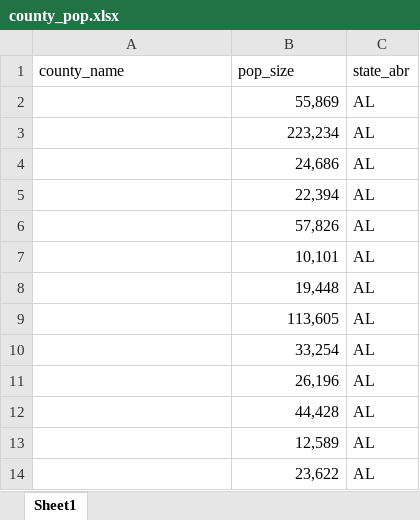
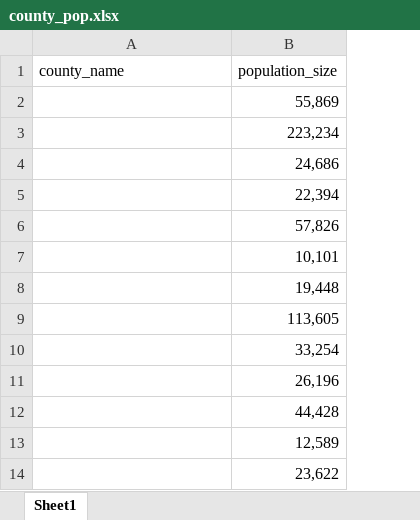
Before and after one commit to CEIDatUGA/COVID-shiny-tracker, an Excel workbook: other/population_prep/county_pop.xlsx, sheet Sheet1, drawn as a sheet; only a part is shown; values as stored, in another font and other column widths than the file's, no borders; the diff names each change by its address in the sheet, - before the commit and + after, or states it on an @@ line.

Commit message:
return data

```diff
--- a/other/population_prep/county_pop.xlsx (sheet Sheet1)
+++ b/other/population_prep/county_pop.xlsx (sheet Sheet1)
-column C (state_abr), rows 2-14: all AL
-B1: pop_size
+B1: population_size
```
Also changed, not shown: 3 other files.
